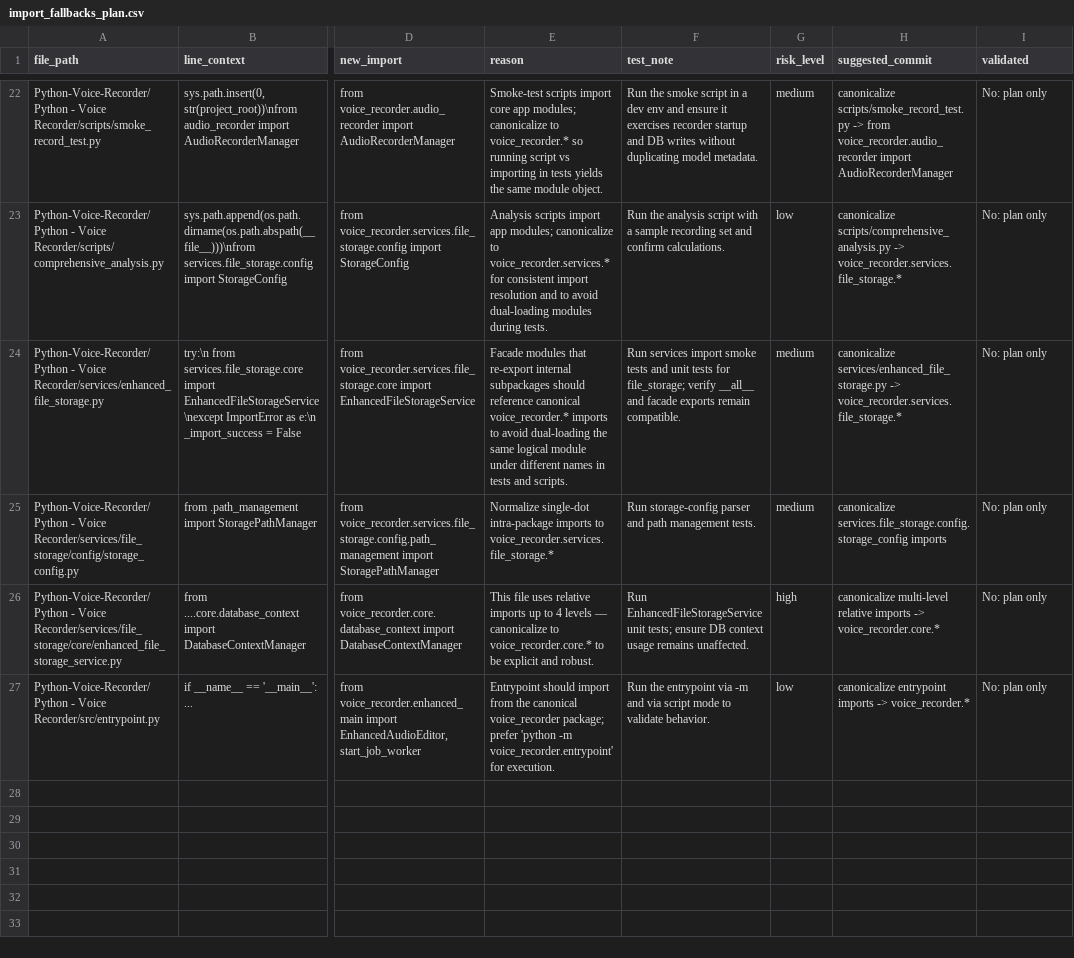
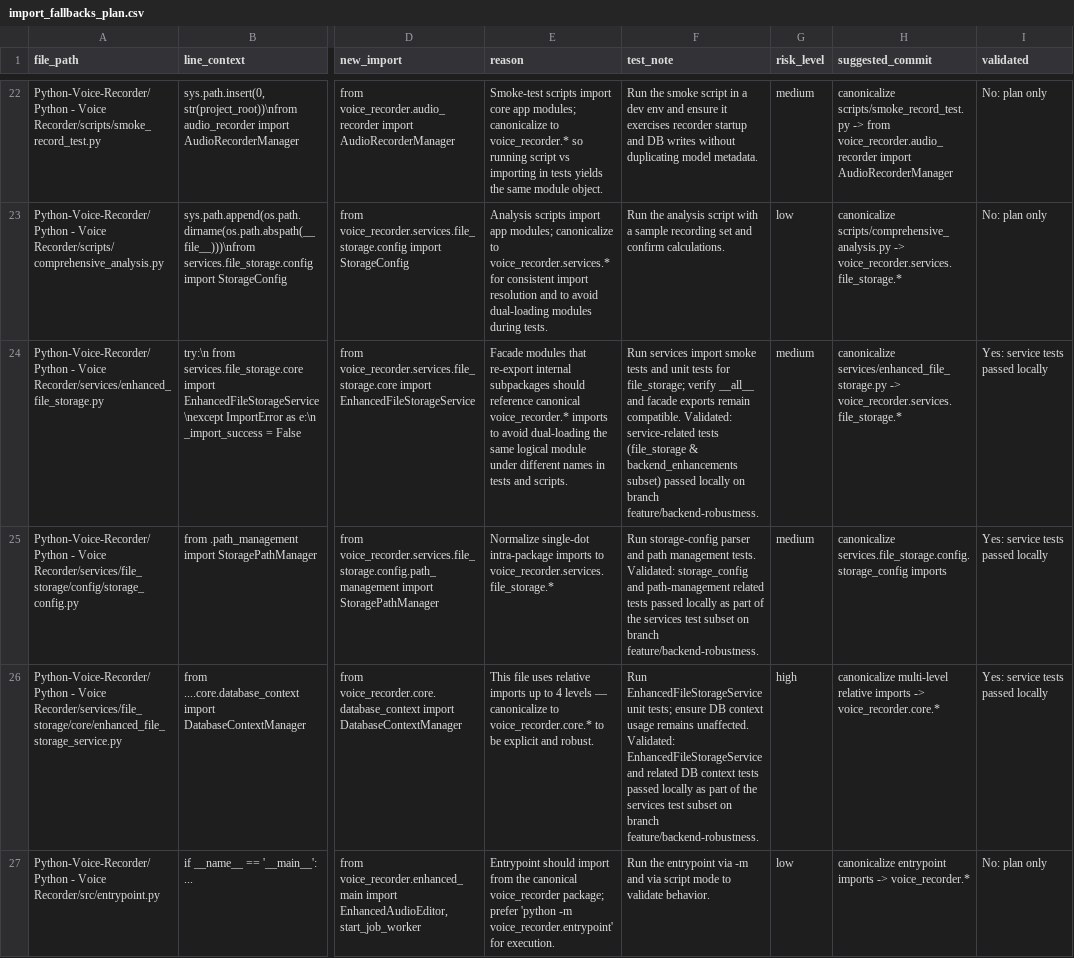
Before and after one commit to nhlutterodt/Python-Voice-Recorder, a CSV file: import_fallbacks_plan.csv, drawn as a sheet; only a part is shown, gaps mark what is left out; the diff names each change by its address in the sheet, - before the commit and + after, or states it on an @@ line.

Commit message:
docs: mark services import-fallbacks as validated; note local test results

```diff
--- a/import_fallbacks_plan.csv
+++ b/import_fallbacks_plan.csv
-F24 (test_note): …remain compatible.
+F24 (test_note): …remain compatible. Validated: service-related tests (file_storage & backend_enhancements subset) passed locally on branch feature/backend-robustness.
-I24:I26 (validated): No: plan only
+I24:I26 (validated): Yes: service tests passed locally
-F25 (test_note): …management tests.
+F25 (test_note): …management tests. Validated: storage_config and path-management related tests passed locally as part of the services test subset on branch feature/backend-robustness.
-F26 (test_note): …remains unaffected.
+F26 (test_note): …remains unaffected. Validated: EnhancedFileStorageService and related DB context tests passed locally as part of the services test subset on branch feature/backend-robustness.
```
